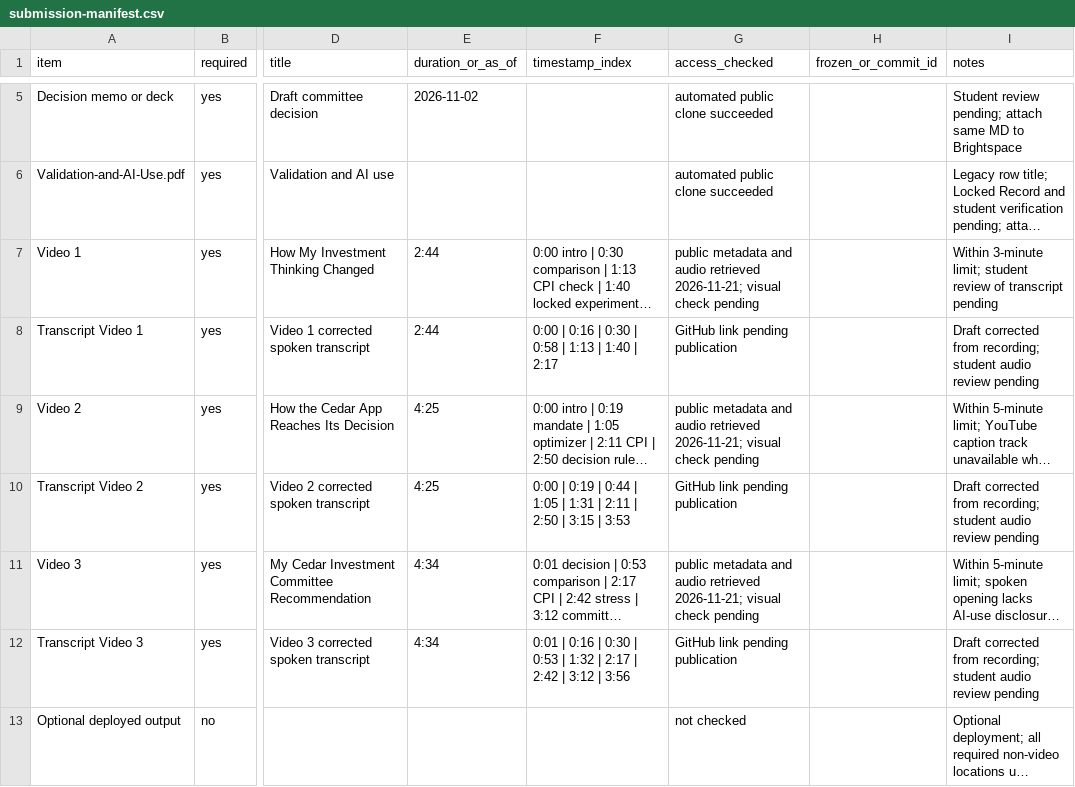
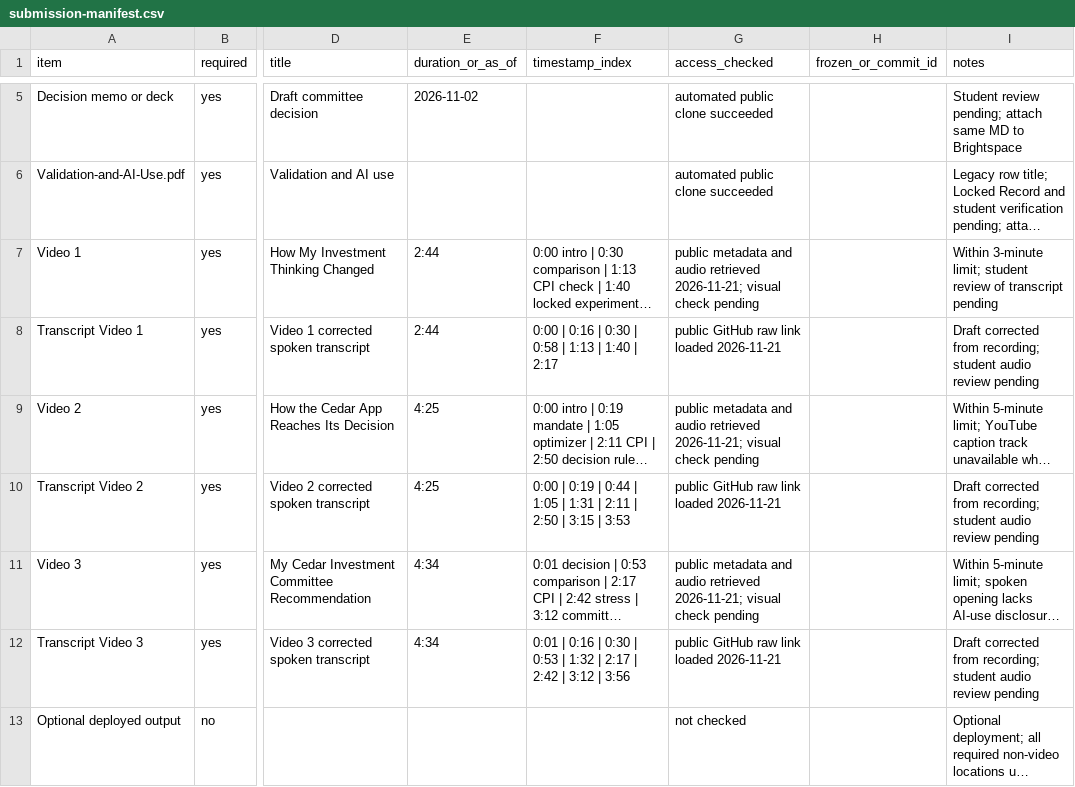
Before and after one commit to AndrewK6637/fin439-project2, a CSV file: docs/submission-manifest.csv, drawn as a sheet; only a part is shown, gaps mark what is left out; long unchanged cells end in …; the diff names each change by its address in the sheet, - before the commit and + after, or states it on an @@ line.

Commit message:
Record public transcript link checks

```diff
--- a/docs/submission-manifest.csv
+++ b/docs/submission-manifest.csv
-G8 (access_checked): GitHub link pending publication
+G8 (access_checked): public GitHub raw link loaded 2026-11-21
-G10 (access_checked): GitHub link pending publication
+G10 (access_checked): public GitHub raw link loaded 2026-11-21
-G12 (access_checked): GitHub link pending publication
+G12 (access_checked): public GitHub raw link loaded 2026-11-21
```
